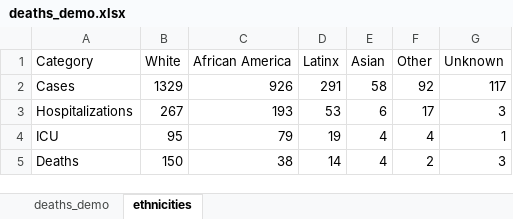
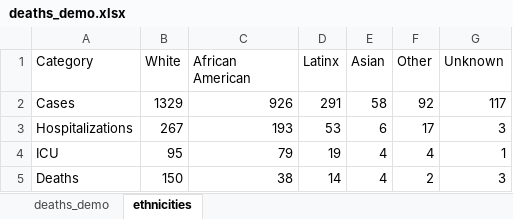
Before and after one commit to maryvisca/coronadata, an Excel workbook: deaths_demo.xlsx, sheet ethnicities, drawn as a sheet; values as stored, in another font and other column widths than the file's, no borders; the diff names each change by its address in the sheet, - before the commit and + after, or states it on an @@ line.

Commit message:
Add files via upload

```diff
--- a/deaths_demo.xlsx (sheet ethnicities)
+++ b/deaths_demo.xlsx (sheet ethnicities)
-C1: African America
+C1: African American
```
